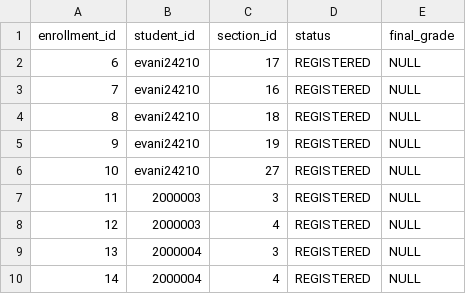
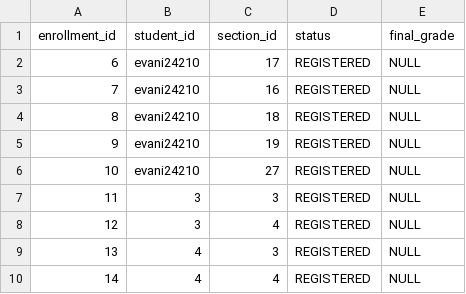
Before and after one commit to evanimenon/IIITD-Academic-ERP, a CSV file: data/enrollments.csv, drawn as a sheet.

```diff
--- a/data/enrollments.csv
+++ b/data/enrollments.csv
@@ -6,5 +6,5 @@ enrollment_id,student_id,section_id,status,final_grade
 10,evani24210,27,REGISTERED,NULL
-11,2000003,3,REGISTERED,NULL
-12,2000003,4,REGISTERED,NULL
-13,2000004,3,REGISTERED,NULL
-14,2000004,4,REGISTERED,NULL
+11,3,3,REGISTERED,NULL
+12,3,4,REGISTERED,NULL
+13,4,3,REGISTERED,NULL
+14,4,4,REGISTERED,NULL
```
Also changed, not shown: 8 other files.
